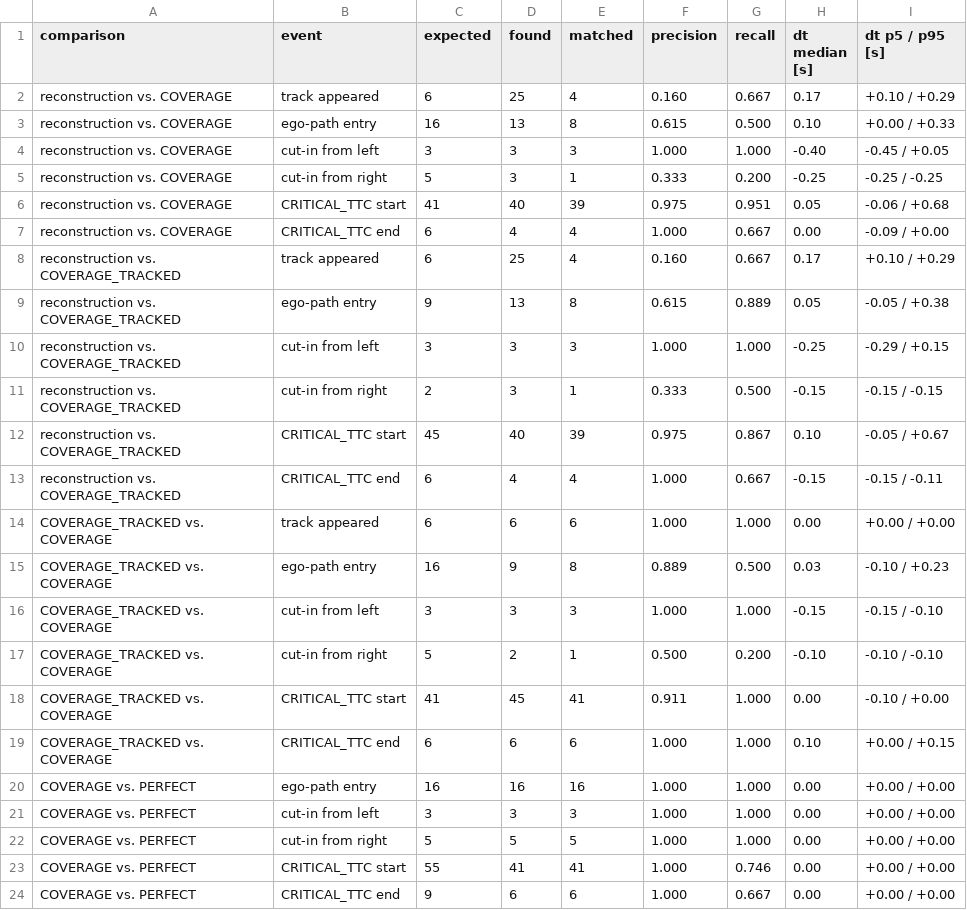
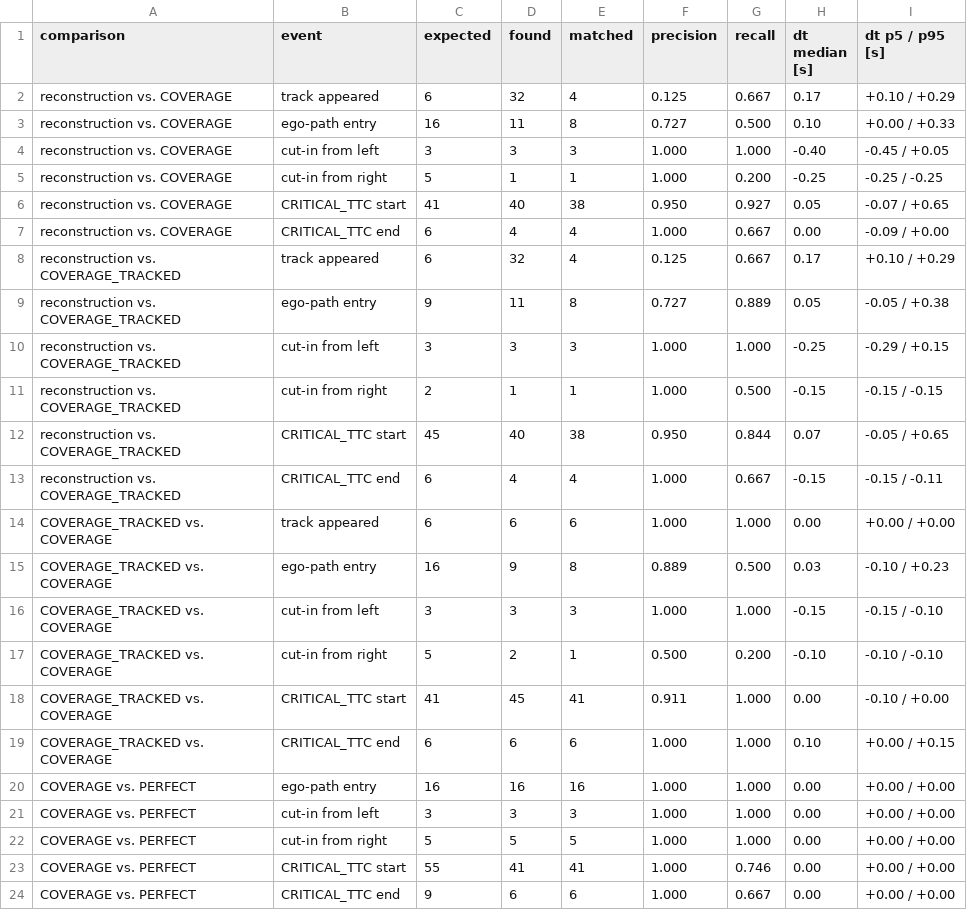
Before and after one commit to AndreaBedei1/causaldrive-forensics, a CSV file: results/tables/T4_event_oracle_canonical.csv, drawn as a sheet.

```diff
--- a/results/tables/T4_event_oracle_canonical.csv
+++ b/results/tables/T4_event_oracle_canonical.csv
@@ -1,13 +1,13 @@
 comparison,event,expected,found,matched,precision,recall,dt median [s],dt p5 / p95 [s]
-reconstruction vs. COVERAGE,track appeared,6,25,4,0.160,0.667,0.17,+0.10 / +0.29
-reconstruction vs. COVERAGE,ego-path entry,16,13,8,0.615,0.500,0.10,+0.00 / +0.33
+reconstruction vs. COVERAGE,track appeared,6,32,4,0.125,0.667,0.17,+0.10 / +0.29
+reconstruction vs. COVERAGE,ego-path entry,16,11,8,0.727,0.500,0.10,+0.00 / +0.33
 reconstruction vs. COVERAGE,cut-in from left,3,3,3,1.000,1.000,-0.40,-0.45 / +0.05
-reconstruction vs. COVERAGE,cut-in from right,5,3,1,0.333,0.200,-0.25,-0.25 / -0.25
-reconstruction vs. COVERAGE,CRITICAL_TTC start,41,40,39,0.975,0.951,0.05,-0.06 / +0.68
+reconstruction vs. COVERAGE,cut-in from right,5,1,1,1.000,0.200,-0.25,-0.25 / -0.25
+reconstruction vs. COVERAGE,CRITICAL_TTC start,41,40,38,0.950,0.927,0.05,-0.07 / +0.65
 reconstruction vs. COVERAGE,CRITICAL_TTC end,6,4,4,1.000,0.667,0.00,-0.09 / +0.00
-reconstruction vs. COVERAGE_TRACKED,track appeared,6,25,4,0.160,0.667,0.17,+0.10 / +0.29
-reconstruction vs. COVERAGE_TRACKED,ego-path entry,9,13,8,0.615,0.889,0.05,-0.05 / +0.38
+reconstruction vs. COVERAGE_TRACKED,track appeared,6,32,4,0.125,0.667,0.17,+0.10 / +0.29
+reconstruction vs. COVERAGE_TRACKED,ego-path entry,9,11,8,0.727,0.889,0.05,-0.05 / +0.38
 reconstruction vs. COVERAGE_TRACKED,cut-in from left,3,3,3,1.000,1.000,-0.25,-0.29 / +0.15
-reconstruction vs. COVERAGE_TRACKED,cut-in from right,2,3,1,0.333,0.500,-0.15,-0.15 / -0.15
-reconstruction vs. COVERAGE_TRACKED,CRITICAL_TTC start,45,40,39,0.975,0.867,0.10,-0.05 / +0.67
+reconstruction vs. COVERAGE_TRACKED,cut-in from right,2,1,1,1.000,0.500,-0.15,-0.15 / -0.15
+reconstruction vs. COVERAGE_TRACKED,CRITICAL_TTC start,45,40,38,0.950,0.844,0.07,-0.05 / +0.65
 reconstruction vs. COVERAGE_TRACKED,CRITICAL_TTC end,6,4,4,1.000,0.667,-0.15,-0.15 / -0.11
```
Also changed, not shown: results/tables/T1_canonical_runs.csv, results/tables/T2_sweeps.csv, 47 other files.
